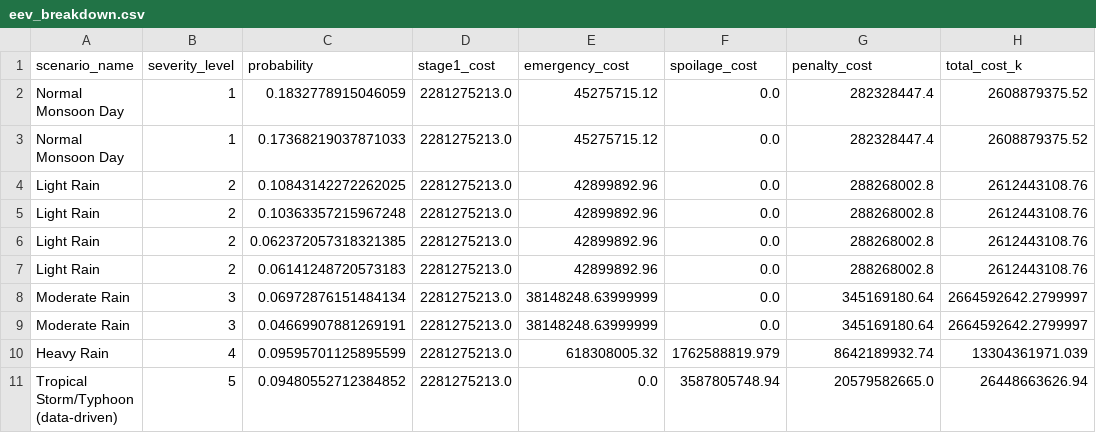
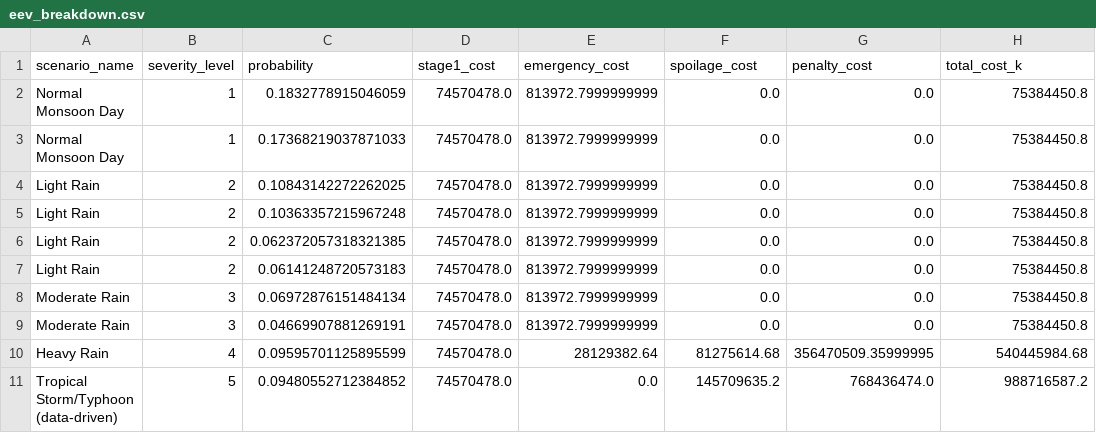
Before and after one commit to nguyenvietkhoa1409/supply_chain_optimization_weather_uncertainty, a CSV file: results/eev_breakdown.csv, drawn as a sheet.

```diff
--- a/results/eev_breakdown.csv
+++ b/results/eev_breakdown.csv
@@ -1,11 +1,11 @@
 scenario_name,severity_level,probability,stage1_cost,emergency_cost,spoilage_cost,penalty_cost,total_cost_k
-Normal Monsoon Day,1,0.1832778915046059,2281275213.0,45275715.12,0.0,282328447.4,2608879375.52
-Normal Monsoon Day,1,0.17368219037871033,2281275213.0,45275715.12,0.0,282328447.4,2608879375.52
-Light Rain,2,0.10843142272262025,2281275213.0,42899892.96,0.0,288268002.8,2612443108.76
-Light Rain,2,0.10363357215967248,2281275213.0,42899892.96,0.0,288268002.8,2612443108.76
-Light Rain,2,0.062372057318321385,2281275213.0,42899892.96,0.0,288268002.8,2612443108.76
-Light Rain,2,0.06141248720573183,2281275213.0,42899892.96,0.0,288268002.8,2612443108.76
-Moderate Rain,3,0.06972876151484134,2281275213.0,38148248.63999999,0.0,345169180.64,2664592642.2799997
-Moderate Rain,3,0.04669907881269191,2281275213.0,38148248.63999999,0.0,345169180.64,2664592642.2799997
-Heavy Rain,4,0.09595701125895599,2281275213.0,618308005.32,1762588819.979,8642189932.74,13304361971.039
-Tropical Storm/Typhoon (data-driven),5,0.09480552712384852,2281275213.0,0.0,3587805748.94,20579582665.0,26448663626.94
+Normal Monsoon Day,1,0.1832778915046059,74570478.0,813972.7999999999,0.0,0.0,75384450.8
+Normal Monsoon Day,1,0.17368219037871033,74570478.0,813972.7999999999,0.0,0.0,75384450.8
+Light Rain,2,0.10843142272262025,74570478.0,813972.7999999999,0.0,0.0,75384450.8
+Light Rain,2,0.10363357215967248,74570478.0,813972.7999999999,0.0,0.0,75384450.8
+Light Rain,2,0.062372057318321385,74570478.0,813972.7999999999,0.0,0.0,75384450.8
+Light Rain,2,0.06141248720573183,74570478.0,813972.7999999999,0.0,0.0,75384450.8
+Moderate Rain,3,0.06972876151484134,74570478.0,813972.7999999999,0.0,0.0,75384450.8
+Moderate Rain,3,0.04669907881269191,74570478.0,813972.7999999999,0.0,0.0,75384450.8
+Heavy Rain,4,0.09595701125895599,74570478.0,28129382.64,81275614.68,356470509.35999995,540445984.68
+Tropical Storm/Typhoon (data-driven),5,0.09480552712384852,74570478.0,0.0,145709635.2,768436474.0,988716587.2
```
Also changed, not shown: results/cvar_metrics.csv, results/scenario_costs_fixed.csv, 38 other files.
